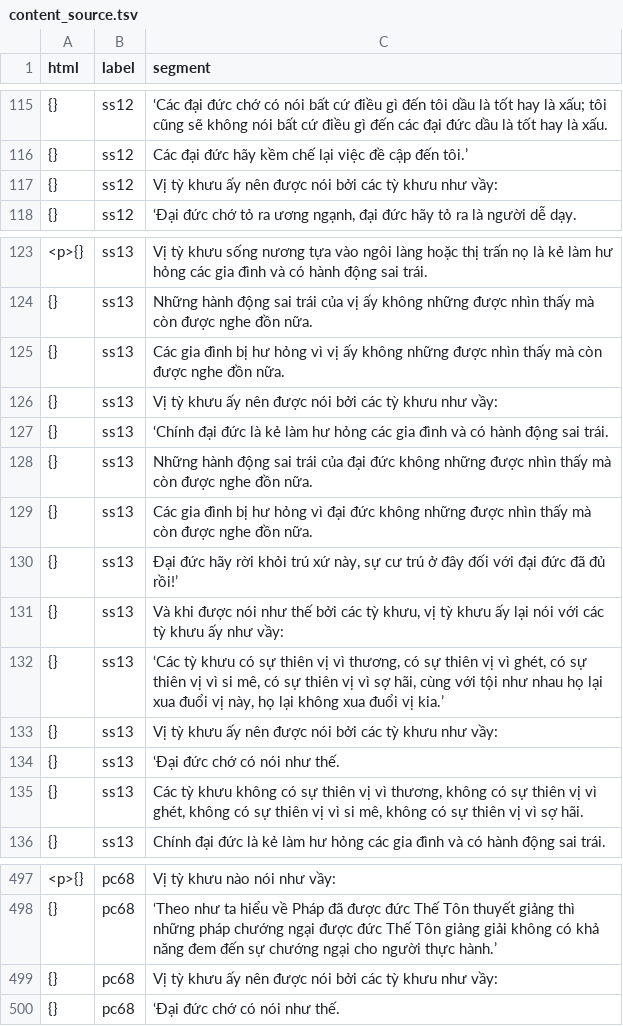
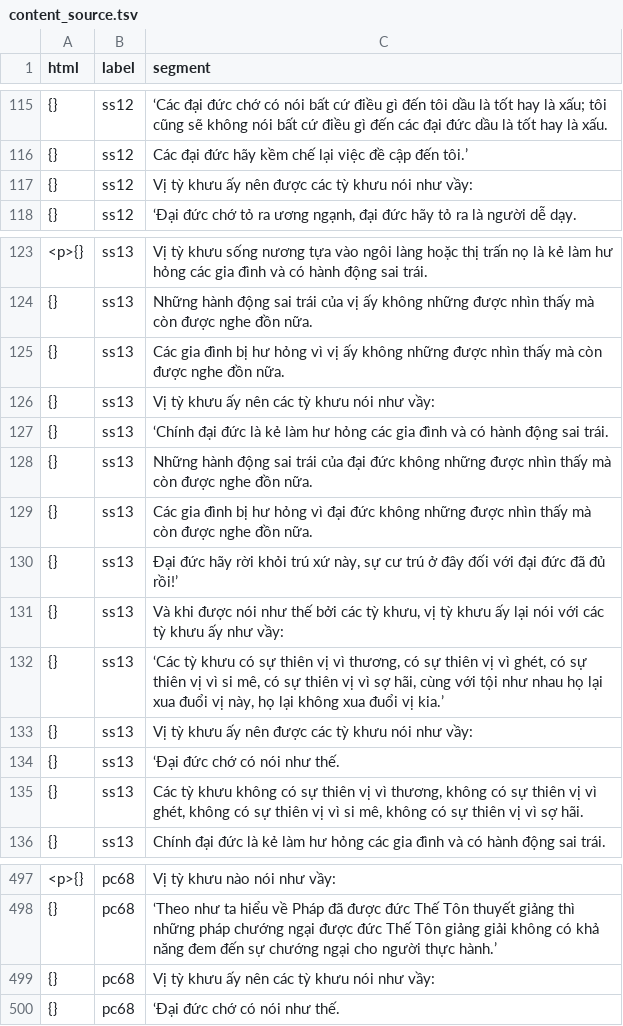
Before and after one commit to vjjda/gioibon, a TSV file: data/content/content_source.tsv, drawn as a sheet; only a part is shown, gaps mark what is left out; the diff covers the shown part only.

```diff
--- a/data/content/content_source.tsv
+++ b/data/content/content_source.tsv
@@ -116,3 +116,3 @@ html	label	segment
 {}	ss12	Các đại đức hãy kềm chế lại việc đề cập đến tôi.’
-{}	ss12	Vị tỳ khưu ấy nên được nói bởi các tỳ khưu như vầy:
+{}	ss12	Vị tỳ khưu ấy nên được các tỳ khưu nói như vầy:
 {}	ss12	‘Đại đức chớ tỏ ra ương ngạnh, đại đức hãy tỏ ra là người dễ dạy.
@@ -125,3 +125,3 @@ html	label	segment
 {}	ss13	Các gia đình bị hư hỏng vì vị ấy không những được nhìn thấy mà còn được nghe đồn nữa.
-{}	ss13	Vị tỳ khưu ấy nên được nói bởi các tỳ khưu như vầy:
+{}	ss13	Vị tỳ khưu ấy nên các tỳ khưu nói như vầy:
 {}	ss13	‘Chính đại đức là kẻ làm hư hỏng các gia đình và có hành động sai trái.
@@ -132,3 +132,3 @@ html	label	segment
 {}	ss13	‘Các tỳ khưu có sự thiên vị vì thương, có sự thiên vị vì ghét, có sự thiên vị vì si mê, có sự thiên vị vì sợ hãi, cùng với tội như nhau họ lại xua đuổi vị này, họ lại không xua đuổi vị kia.’
-{}	ss13	Vị tỳ khưu ấy nên được nói bởi các tỳ khưu như vầy:
+{}	ss13	Vị tỳ khưu ấy nên được các tỳ khưu nói như vầy:
 {}	ss13	‘Đại đức chớ có nói như thế.
@@ -498,3 +498,3 @@ html	label	segment
 {}	pc68	‘Theo như ta hiểu về Pháp đã được đức Thế Tôn thuyết giảng thì những pháp chướng ngại được đức Thế Tôn giảng giải không có khả năng đem đến sự chướng ngại cho người thực hành.’
-{}	pc68	Vị tỳ khưu ấy nên được nói bởi các tỳ khưu như vầy:
+{}	pc68	Vị tỳ khưu ấy nên các tỳ khưu nói như vầy:
 {}	pc68	‘Đại đức chớ có nói như thế.
```
Also changed, not shown: 2 removed rows and 6 edited cells elsewhere in this file, 1 other file.
